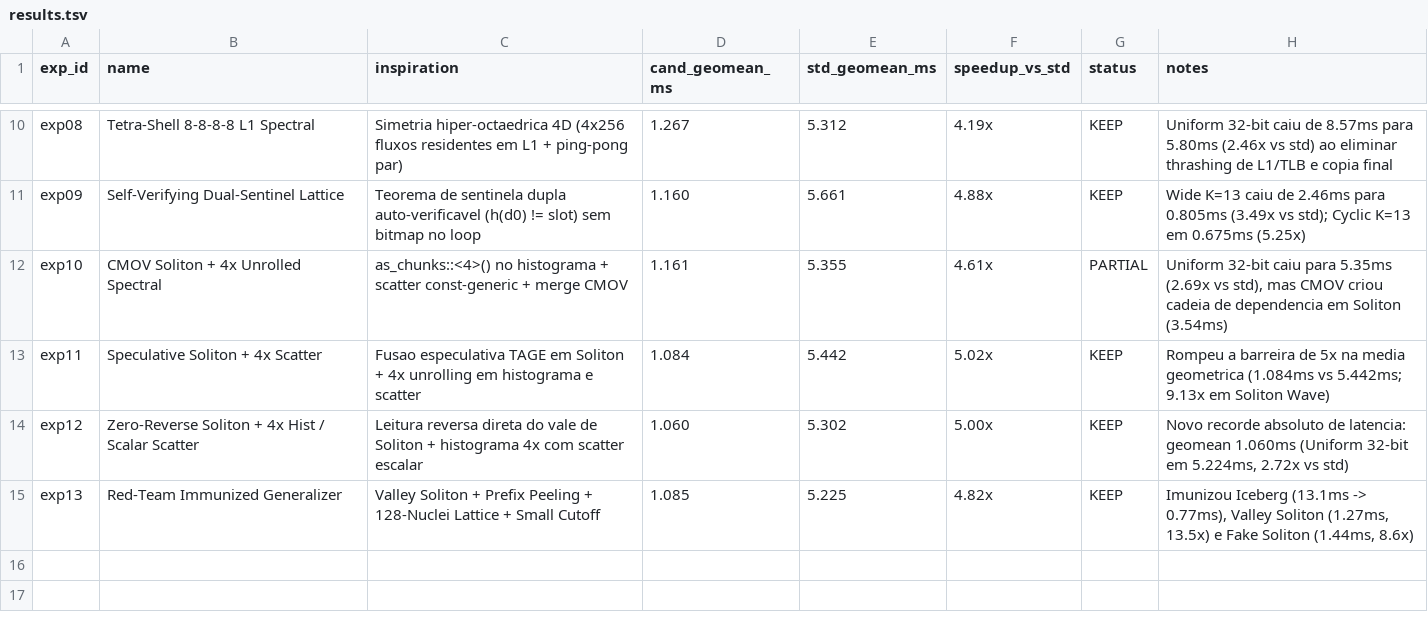
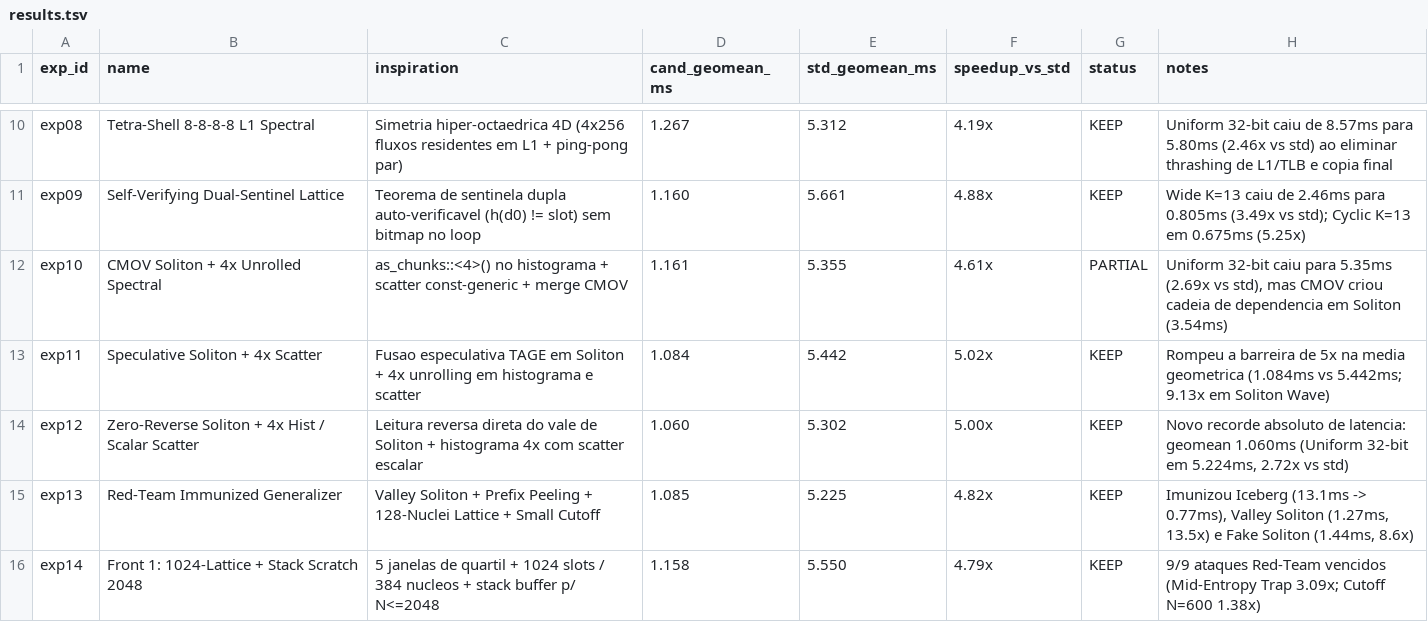
Before and after one commit to SimpleSoftwareLTDA/latticesort, a TSV file: results.tsv, drawn as a sheet; only a part is shown, gaps mark what is left out; the diff names each change by its address in the sheet, - before the commit and + after, or states it on an @@ line.

Commit message:
exp14 (Front 1): 1024-slot lattice + quartile burst probe + stack scratch (9/9 Red-Team survived)

```diff
--- a/results.tsv
+++ b/results.tsv
+row 16: exp14 | Front 1: 1024-Lattice + Stack Scratch 2048 | 5 janelas de quartil + 1024 slots / 384 nucleos + stack buffer p/ N<=2048 | 1.158 | 5.550 | 4.79x | KEEP | 9/9 ataques Red-Team vencidos (Mid-Entropy Trap 3.09x; Cutoff N=600 1.38x)
```
Also changed, not shown: 1 other file.
